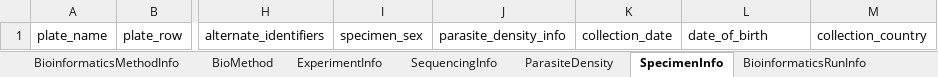
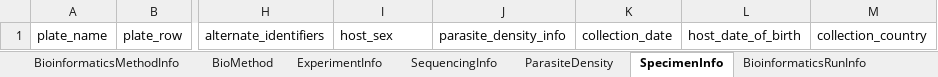
Before and after one commit to PlasmoGenEpi/portable-microhaplotype-object, an Excel workbook: project/excel/portable_microhaplotype_object.xlsx, sheet SpecimenInfo, drawn as a sheet; only a part is shown, gaps mark what is left out; values as stored, in another font and other column widths than the file's, no borders; the diff names each change by its address in the sheet, - before the commit and + after, or states it on an @@ line.

```diff
--- a/project/excel/portable_microhaplotype_object.xlsx (sheet SpecimenInfo)
+++ b/project/excel/portable_microhaplotype_object.xlsx (sheet SpecimenInfo)
-I1: specimen_sex
+I1: host_sex
-L1: date_of_birth
+L1: host_date_of_birth
```
Also changed, not shown: 10 other files.
